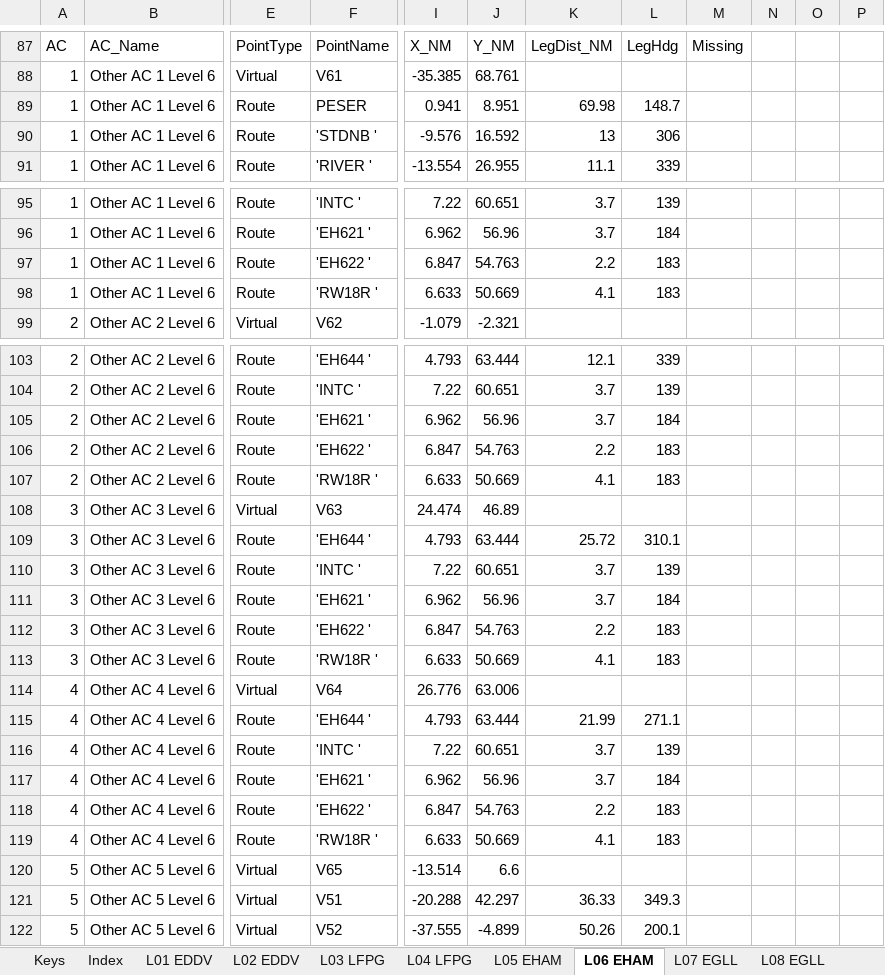
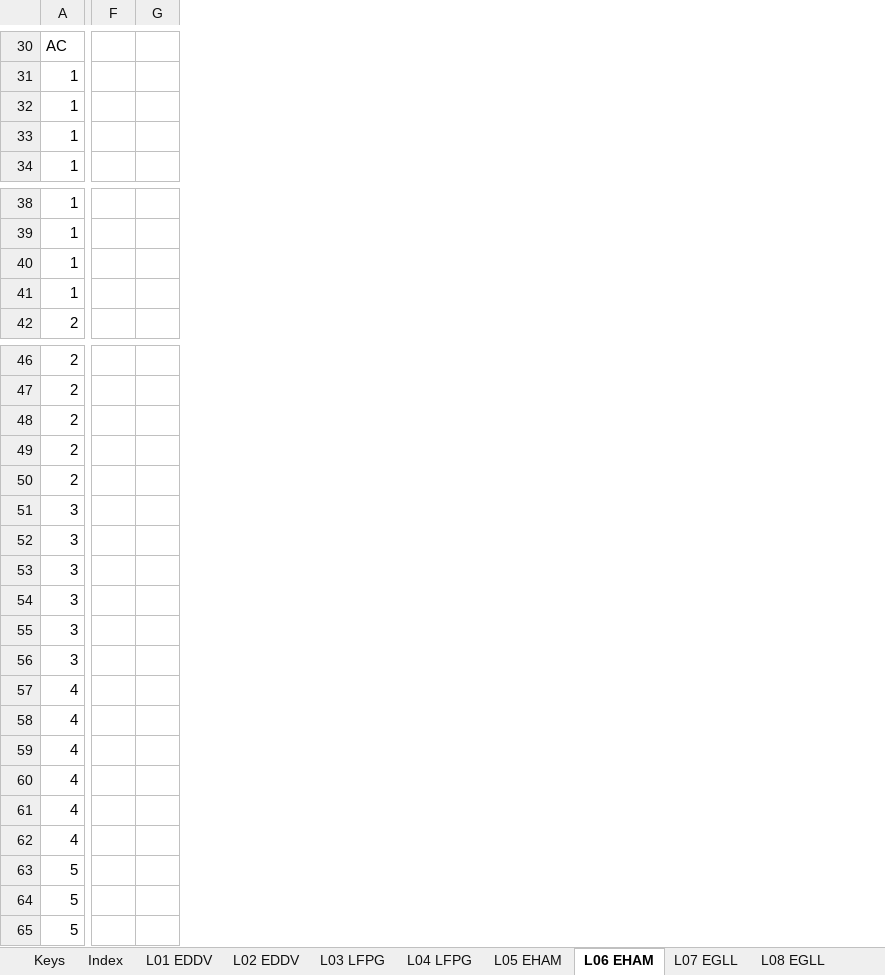
Before and after one commit to bgurleyen/Nav, an Excel workbook: artifacts/Level-Tables-1-39.xlsx, sheet L06 EHAM, drawn as a sheet; only a part is shown, gaps mark what is left out; values as stored, in another font and other column widths than the file's, no borders; table styles not drawn; removed rows and columns are numbered as before the commit, all else as after; the diff covers the shown part only; the diff names each change by its address in the sheet, - before the commit and + after, or states it on an @@ line.

```diff
--- a/artifacts/Level-Tables-1-39.xlsx (sheet L06 EHAM)
+++ b/artifacts/Level-Tables-1-39.xlsx (sheet L06 EHAM)
-column B, rows 87-91: AC_Name | Other AC 1 Level 6 | Other AC 1 Level 6 | Other AC 1 Level 6 | Other AC 1 Level 6; rows 95-99: Other AC 1 Level 6 | Other AC 1 Level 6 | Other AC 1 Level 6 | Other AC 1 Level 6 | Other AC 2 Level 6; rows 103-122: Other AC 2 Level 6 | Other AC 2 Level 6 | Other AC 2 Level 6 | Other AC 2 Level 6 | Other AC 2 Level 6 | Other AC 3 Level 6 | Other AC 3 Level 6 | Other AC 3 Level 6 | Other AC 3 Level 6 | Other AC 3 Level 6 | Other AC 3 Level 6 | Other AC 4 Level 6 | Other AC 4 Level 6 | Other AC 4 Level 6 | Other AC 4 Level 6 | Other AC 4 Level 6 | Other AC 4 Level 6 | Other AC 5 Level 6 | Other AC 5 Level 6 | Other AC 5 Level 6
-column E, rows 87-91: PointType | Virtual | Route | Route | Route; rows 95-99: Route | Route | Route | Route | Virtual; rows 103-122: Route | Route | Route | Route | Route | Virtual | Route | Route | Route | Route | Route | Virtual | Route | Route | Route | Route | Route | Virtual | Virtual | Virtual
-column F, rows 87-91: PointName | V61 | PESER | 'STDNB ' | 'RIVER '; rows 95-99: 'INTC ' | 'EH621 ' | 'EH622 ' | 'RW18R ' | V62; rows 103-122: 'EH644 ' | 'INTC ' | 'EH621 ' | 'EH622 ' | 'RW18R ' | V63 | 'EH644 ' | 'INTC ' | 'EH621 ' | 'EH622 ' | 'RW18R ' | V64 | 'EH644 ' | 'INTC ' | 'EH621 ' | 'EH622 ' | 'RW18R ' | V65 | V51 | V52
-column I, rows 87-91: X_NM | -35.385 | 0.941 | -9.576 | -13.554; rows 95-99: 7.22 | 6.962 | 6.847 | 6.633 | -1.079; rows 103-122: 4.793 | 7.22 | 6.962 | 6.847 | 6.633 | 24.474 | 4.793 | 7.22 | 6.962 | 6.847 | 6.633 | 26.776 | 4.793 | 7.22 | 6.962 | 6.847 | 6.633 | -13.514 | -20.288 | -37.555
-column J, rows 87-91: Y_NM | 68.761 | 8.951 | 16.592 | 26.955; rows 95-99: 60.651 | 56.96 | 54.763 | 50.669 | -2.321; rows 103-122: 63.444 | 60.651 | 56.96 | 54.763 | 50.669 | 46.89 | 63.444 | 60.651 | 56.96 | 54.763 | 50.669 | 63.006 | 63.444 | 60.651 | 56.96 | 54.763 | 50.669 | 6.6 | 42.297 | -4.899
-column K, rows 87-91: LegDist_NM |  | 69.98 | 13 | 11.1; rows 95-98: 3.7 | 3.7 | 2.2 | 4.1; rows 103-122: 12.1 | 3.7 | 3.7 | 2.2 | 4.1 |  | 25.72 | 3.7 | 3.7 | 2.2 | 4.1 |  | 21.99 | 3.7 | 3.7 | 2.2 | 4.1 |  | 36.33 | 50.26
-column L, rows 87-91: LegHdg |  | 148.7 | 306 | 339; rows 95-98: 139 | 184 | 183 | 183; rows 103-122: 339 | 139 | 184 | 183 | 183 |  | 310.1 | 139 | 184 | 183 | 183 |  | 271.1 | 139 | 184 | 183 | 183 |  | 349.3 | 200.1
-column M, row 87: Missing
-column N, empty
-column O, empty
-column P, empty
+column F, empty
+column G, empty
```
Also changed, not shown: 20 added rows, 77 removed rows, 13 edited cells and cell formats elsewhere in this sheet, sheet L39 UUWW, sheet L21 LTFJ, sheet L19 LOWW, sheet L02 EDDV, sheet L01 EDDV, sheet L03 LFPG, 34 more sheets, 42 other files.
